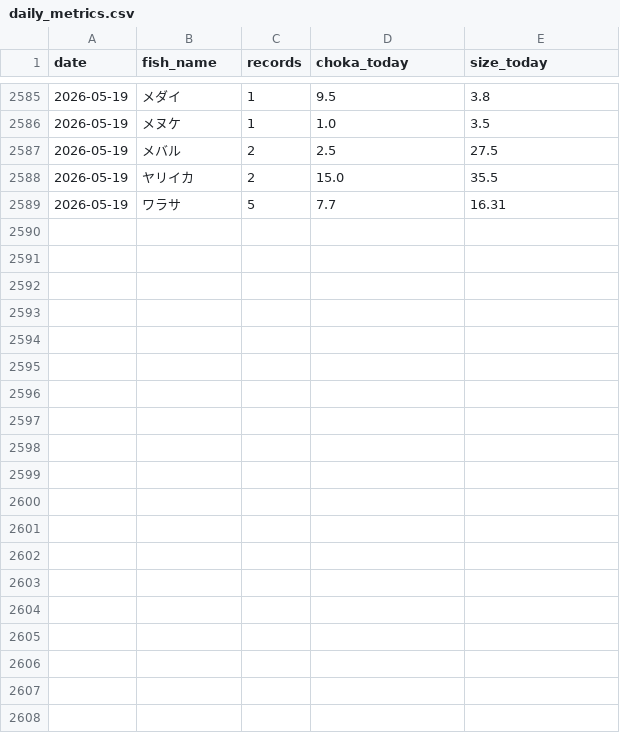
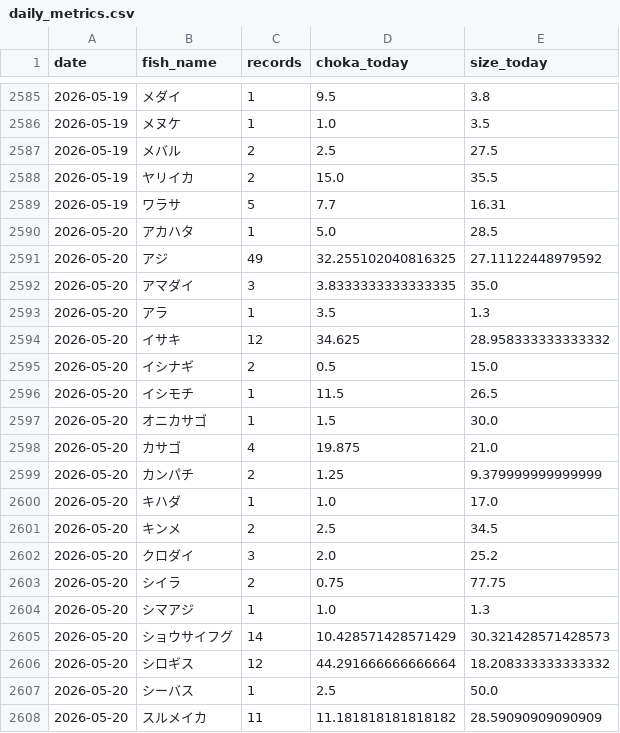
Before and after one commit to haradatakahiro/funaduri-tatiuo-auto, a CSV file: history/daily_metrics.csv, drawn as a sheet; only a part is shown, gaps mark what is left out; the diff covers the shown part only.

```diff
--- a/history/daily_metrics.csv
+++ b/history/daily_metrics.csv
@@ -2589 +2589,20 @@ date,fish_name,records,choka_today,size_today
 2026-05-19,ワラサ,5,7.7,16.31
+2026-05-20,アカハタ,1,5.0,28.5
+2026-05-20,アジ,49,32.255102040816325,27.11122448979592
+2026-05-20,アマダイ,3,3.8333333333333335,35.0
+2026-05-20,アラ,1,3.5,1.3
+2026-05-20,イサキ,12,34.625,28.958333333333332
+2026-05-20,イシナギ,2,0.5,15.0
+2026-05-20,イシモチ,1,11.5,26.5
+2026-05-20,オニカサゴ,1,1.5,30.0
+2026-05-20,カサゴ,4,19.875,21.0
+2026-05-20,カンパチ,2,1.25,9.379999999999999
+2026-05-20,キハダ,1,1.0,17.0
+2026-05-20,キンメ,2,2.5,34.5
+2026-05-20,クロダイ,3,2.0,25.2
+2026-05-20,シイラ,2,0.75,77.75
+2026-05-20,シマアジ,1,1.0,1.3
+2026-05-20,ショウサイフグ,14,10.428571428571429,30.321428571428573
+2026-05-20,シロギス,12,44.291666666666664,18.208333333333332
+2026-05-20,シーバス,1,2.5,50.0
+2026-05-20,スルメイカ,11,11.181818181818182,28.59090909090909
```
Also changed, not shown: 13 added rows and 3 edited cells elsewhere in this file, 1 other file.
